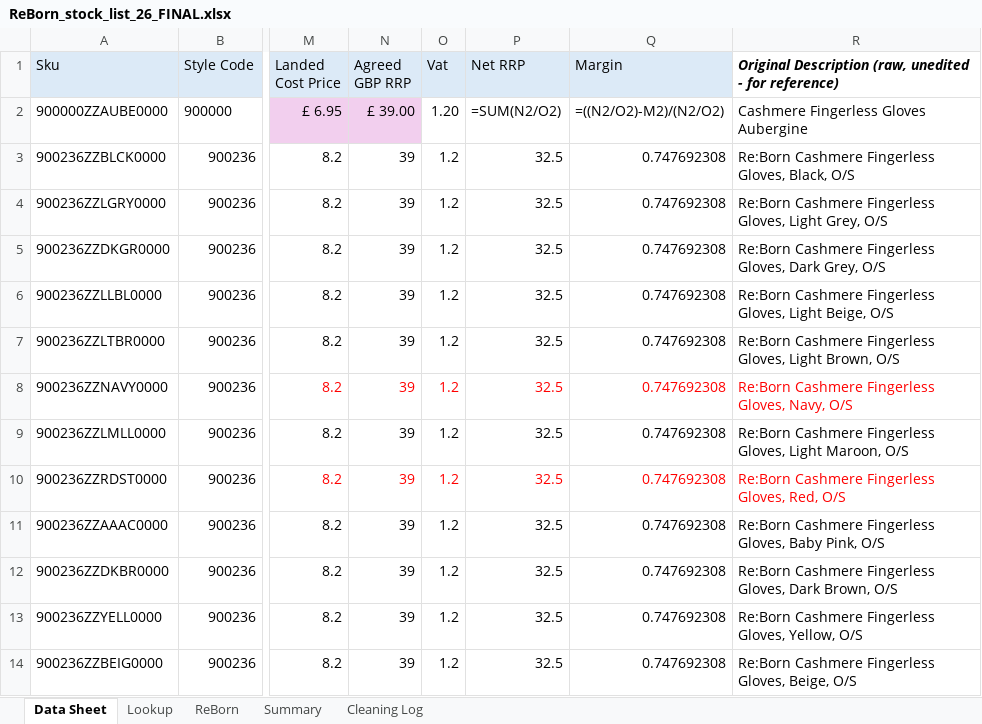
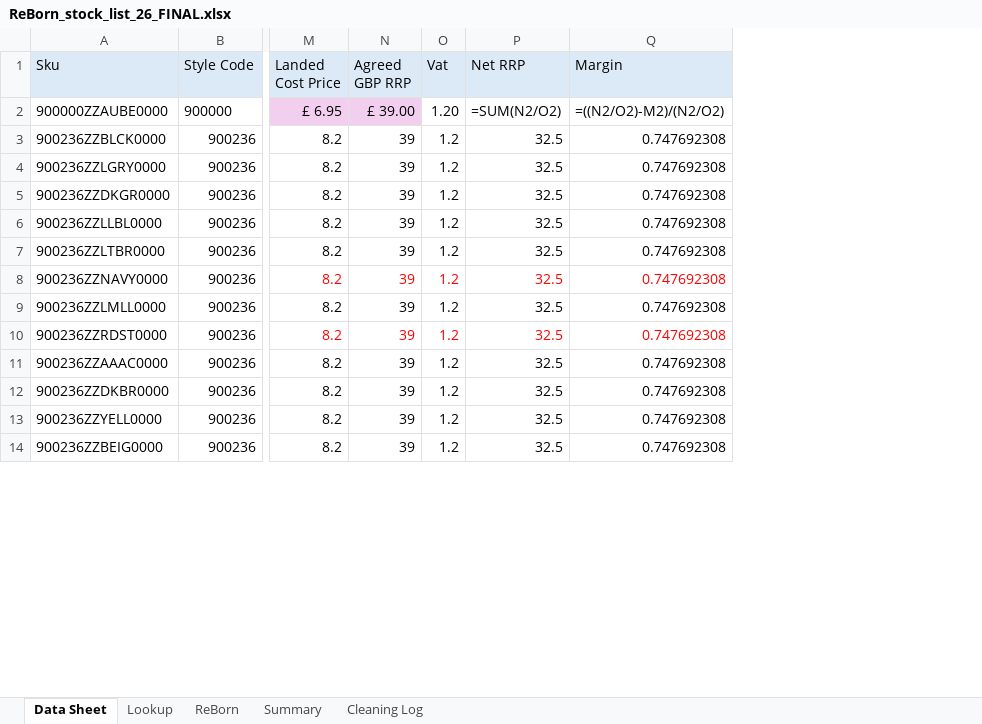
Before and after one commit to vjk8892-stack/VC, an Excel workbook: ReBorn_stock_list_26_FINAL.xlsx, sheet Data Sheet, drawn as a sheet; only a part is shown, gaps mark what is left out; values as stored, in another font and other column widths than the file's, no borders; formulas without a stored value are shown as written; the diff names each change by its address in the sheet, - before the commit and + after, or states it on an @@ line.

```diff
--- a/ReBorn_stock_list_26_FINAL.xlsx (sheet Data Sheet)
+++ b/ReBorn_stock_list_26_FINAL.xlsx (sheet Data Sheet)
-column R, rows 1-14: Original Description (raw, unedited - for reference) | Cashmere Fingerless Gloves Aubergine | Re:Born Cashmere Fingerless Gloves, Black, O/S | Re:Born Cashmere Fingerless Gloves, Light Grey, O/S | Re:Born Cashmere Fingerless Gloves, Dark Grey, O/S | Re:Born Cashmere Fingerless Gloves, Light Beige, O/S | Re:Born Cashmere Fingerless Gloves, Light Brown, O/S | Re:Born Cashmere Fingerless Gloves, Navy, O/S | Re:Born Cashmere Fingerless Gloves, Light Maroon, O/S | Re:Born Cashmere Fingerless Gloves, Red, O/S | Re:Born Cashmere Fingerless Gloves, Baby Pink, O/S | Re:Born Cashmere Fingerless Gloves, Dark Brown, O/S | Re:Born Cashmere Fingerless Gloves, Yellow, O/S | Re:Born Cashmere Fingerless Gloves, Beige, O/S
```
Also changed, not shown: formulas that keep their value.
